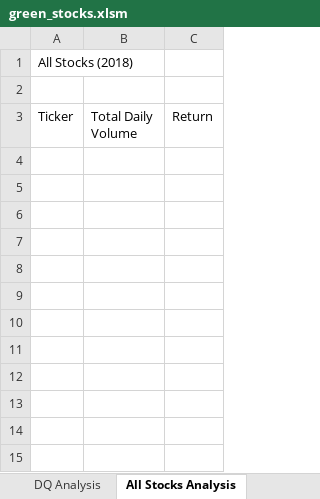
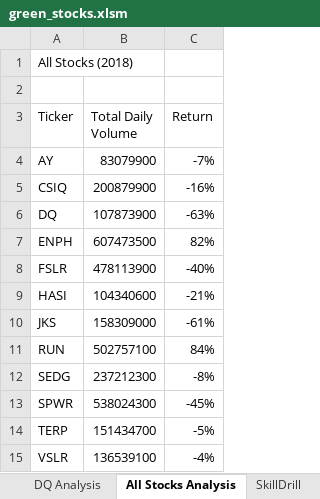
Before and after one commit to Jarney903/stock-analysis, an Excel workbook: green_stocks.xlsm, sheet All Stocks Analysis, drawn as a sheet; values as stored, in another font and other column widths than the file's, no borders; the diff names each change by its address in the sheet, - before the commit and + after, or states it on an @@ line.

Commit message:
Updated per module 2.3.3

```diff
--- a/green_stocks.xlsm (sheet All Stocks Analysis)
+++ b/green_stocks.xlsm (sheet All Stocks Analysis)
+sheet tab: SkillDrill
+row 4: AY | 83079900 | -7%
+row 5: CSIQ | 200879900 | -16%
+row 6: DQ | 107873900 | -63%
+row 7: ENPH | 607473500 | 82%
+row 8: FSLR | 478113900 | -40%
+row 9: HASI | 104340600 | -21%
+row 10: JKS | 158309000 | -61%
+row 11: RUN | 502757100 | 84%
+row 12: SEDG | 237212300 | -8%
+row 13: SPWR | 538024300 | -45%
+row 14: TERP | 151434700 | -5%
+row 15: VSLR | 136539100 | -4%
```
